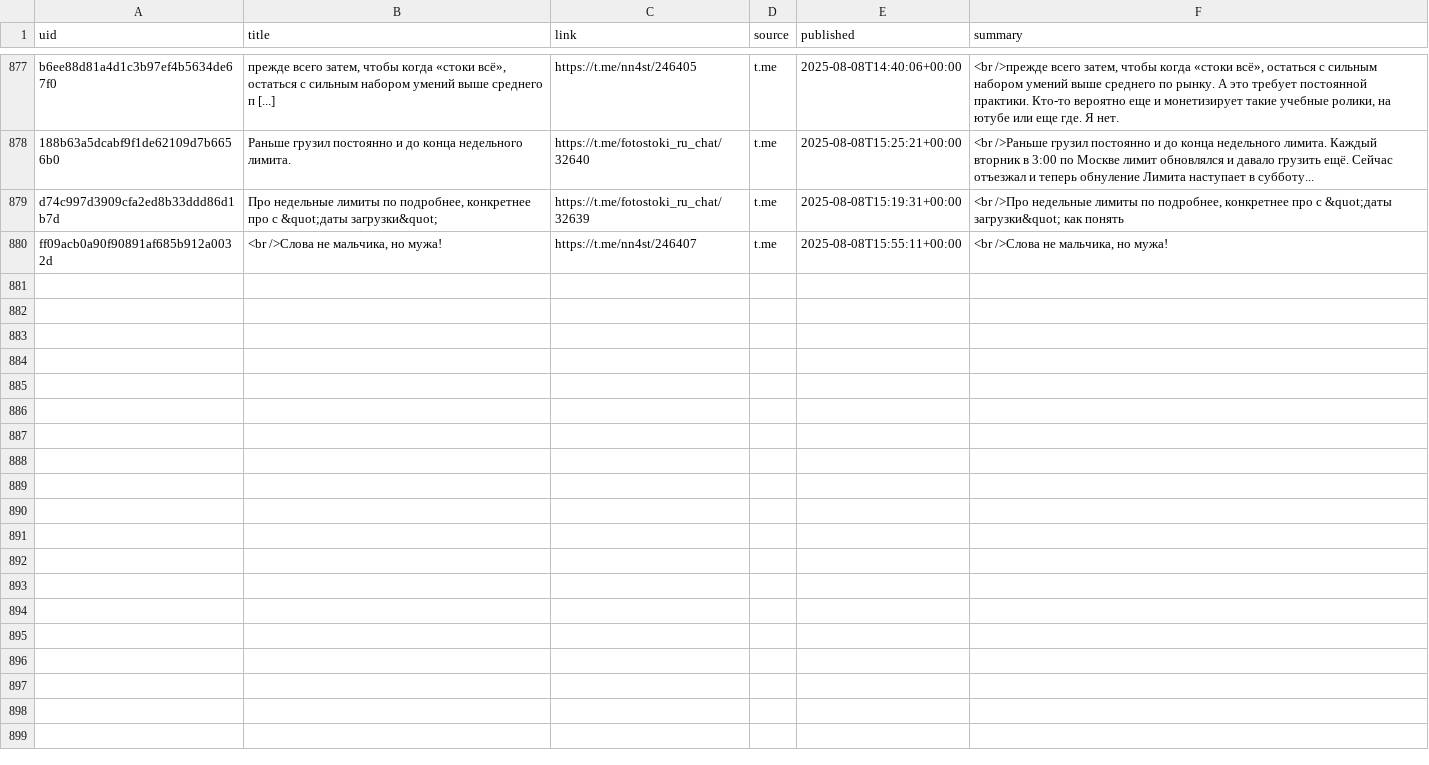
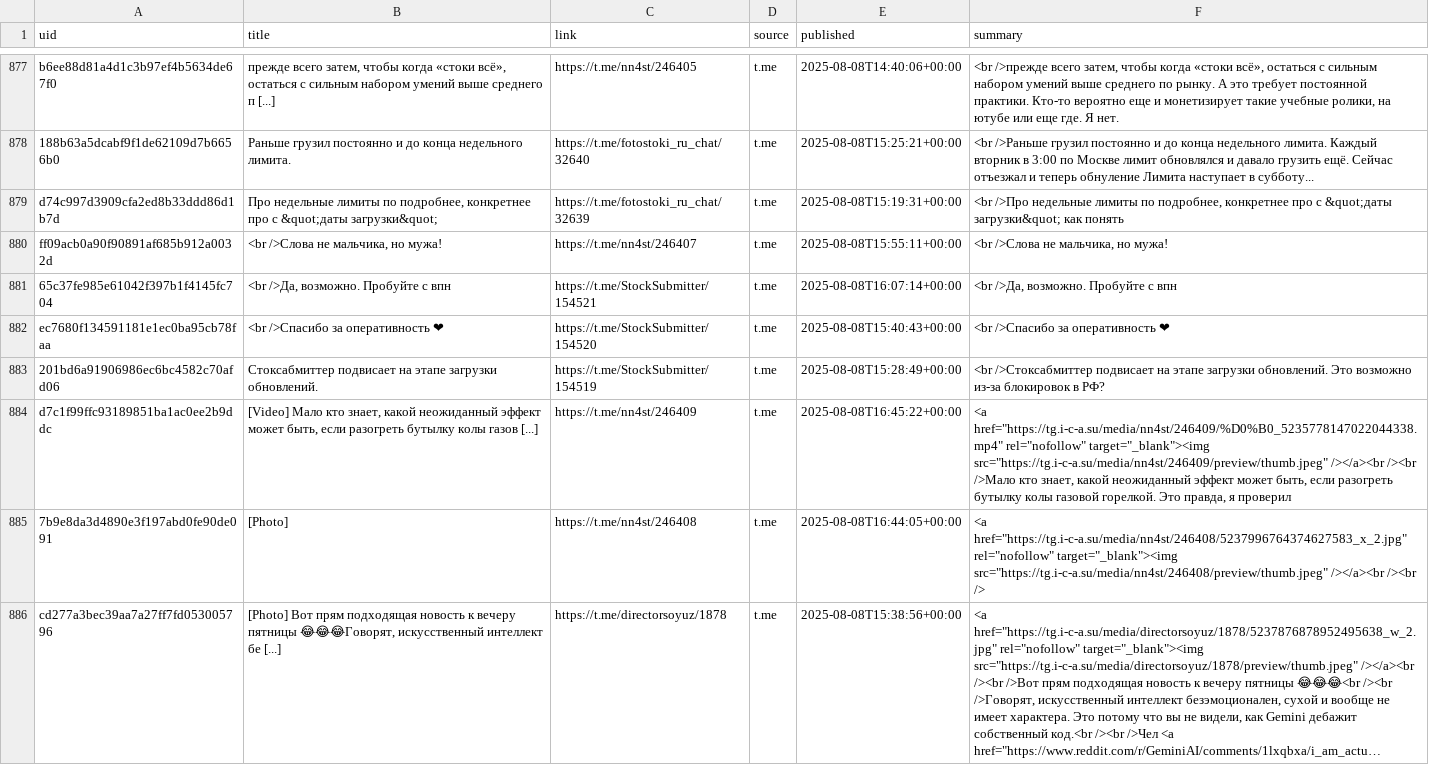
Before and after one commit to ViShark2882/niche-hub, a CSV file: data/catalog.csv, drawn as a sheet; only a part is shown, gaps mark what is left out; the diff covers the shown part only; the diff names each change by its address in the sheet, - before the commit and + after, or states it on an @@ line.

Commit message:
update catalog

```diff
--- a/data/catalog.csv
+++ b/data/catalog.csv
+row 881: 65c37fe985e61042f397b1f4145fc704 | <br />Да, возможно. Пробуйте с впн | https://t.me/StockSubmitter/154521 | t.me | 2025-08-08T16:07:14+00:00 | <br />Да, возможно. Пробуйте с впн
+row 882: ec7680f134591181e1ec0ba95cb78faa | <br />Спасибо за оперативность ❤ | https://t.me/StockSubmitter/154520 | t.me | 2025-08-08T15:40:43+00:00 | <br />Спасибо за оперативность ❤
+row 883: 201bd6a91906986ec6bc4582c70afd06 | Стоксабмиттер подвисает на этапе загрузки обновлений. | https://t.me/StockSubmitter/154519 | t.me | 2025-08-08T15:28:49+00:00 | <br />Стоксабмиттер подвисает на этапе загрузки обновлений. Это возможно из-за блокировок в РФ?
+row 884: d7c1f99ffc93189851ba1ac0ee2b9ddc | [Video] Мало кто знает, какой неожиданный эффект может быть, если разогреть бутылку колы газов [...] | https://t.me/nn4st/246409 | t.me | 2025-08-08T16:45:22+00:00 | <a href="https://tg.i-c-a.su/media/nn4st/246409/%D0%B0_5235778147022044338.mp4" rel="nofollow" target="_blank"><img src="https://tg.i-c-a.su/media/nn4st/246409/preview/thumb.jpeg" /></a><br /><br />Мало кто знает, какой неожиданный эффект может быть, если разогреть бутылку колы газовой горелкой. Это правда, я проверил
+row 885: 7b9e8da3d4890e3f197abd0fe90de091 | [Photo] | https://t.me/nn4st/246408 | t.me | 2025-08-08T16:44:05+00:00 | <a href="https://tg.i-c-a.su/media/nn4st/246408/5237996764374627583_x_2.jpg" rel="nofollow" target="_blank"><img src="https://tg.i-c-a.su/media/nn4st/246408/preview/thumb.jpeg" /></a><br /><br />
+row 886: cd277a3bec39aa7a27ff7fd053005796 | [Photo] Вот прям подходящая новость к вечеру пятницы 😂😂😂Говорят, искусственный интеллект бе [...] | https://t.me/directorsoyuz/1878 | t.me | 2025-08-08T15:38:56+00:00 | <a href="https://tg.i-c-a.su/media/directorsoyuz/1878/5237876878952495638_w_2.jpg" rel="nofollow" target="_blank"><img src="https://tg.i-c-a.su/media/directorsoyuz/1878/preview/thumb.jpeg" /></a><br /><br />Вот прям подходящая новость к вечеру пятницы 😂😂😂<br /><br />Говорят, искусственный интеллект безэмоционален, сухой и вообще не имеет характера. Это потому что вы не видели, как Gemini дебажит собственный код.<br /><br />Чел <a href="https://www.reddit.com/r/GeminiAI/comments/1lxqbxa/i_am_actu…
```
Also changed, not shown: 6 added rows elsewhere in this file.
